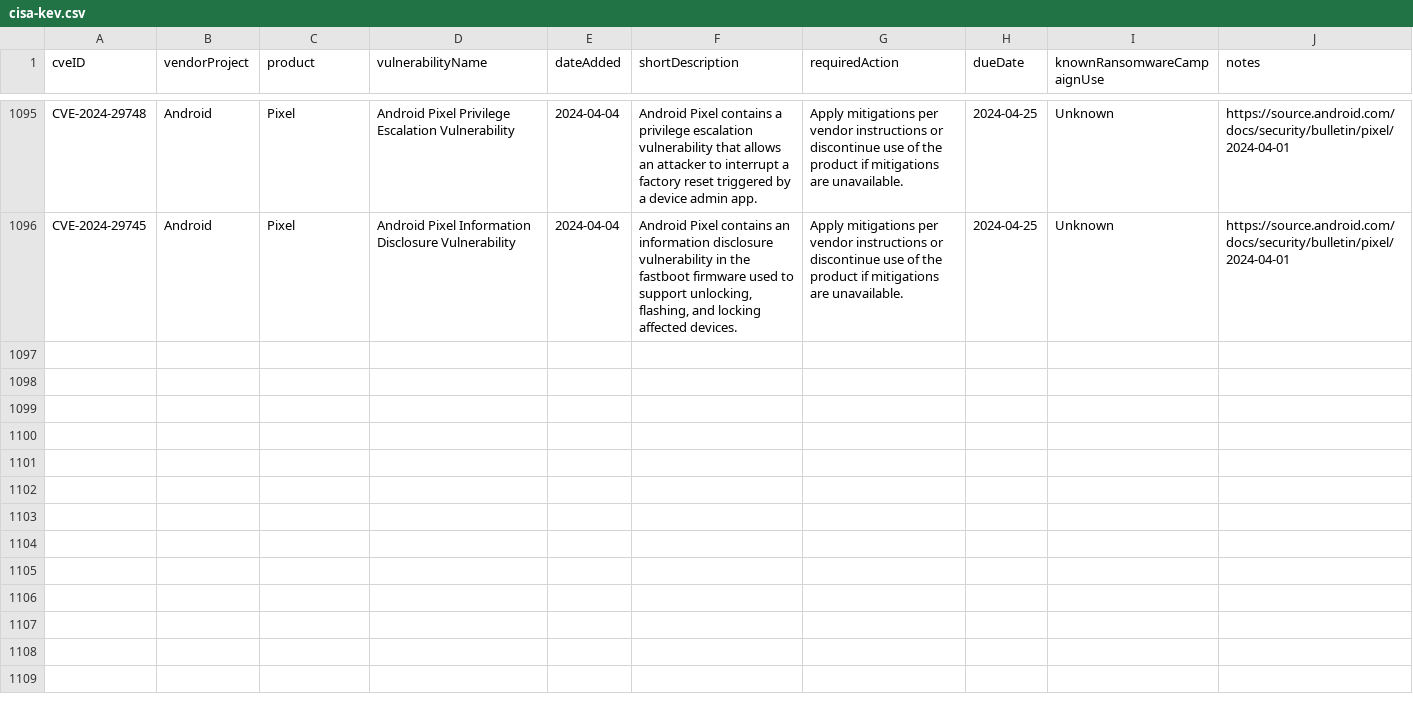
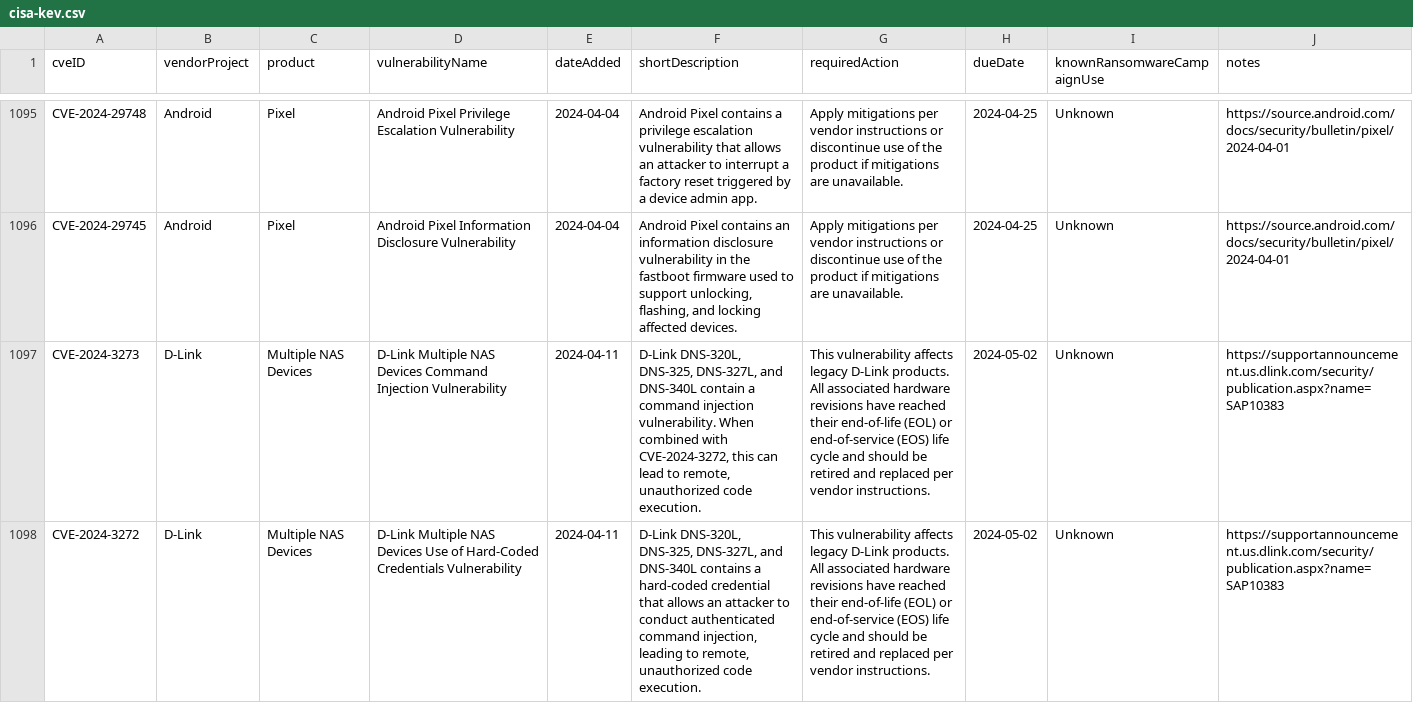
Before and after one commit to rxerium/CISA-KEV, a CSV file: cisa-kev.csv, drawn as a sheet; only a part is shown, gaps mark what is left out; the diff names each change by its address in the sheet, - before the commit and + after, or states it on an @@ line.

Commit message:
CISA KEV Updates

```diff
--- a/cisa-kev.csv
+++ b/cisa-kev.csv
+row 1097: CVE-2024-3273 | D-Link | Multiple NAS Devices | D-Link Multiple NAS Devices Command Injection Vulnerability | 2024-04-11 | D-Link DNS-320L, DNS-325, DNS-327L, and DNS-340L contain a command injection vulnerability. When combined with CVE-2024-3272, this can lead to remote, unauthorized code execution. | This vulnerability affects legacy D-Link products. All associated hardware revisions have reached their end-of-life (EOL) or end-of-service (EOS) life cycle and should be retired and replaced per vendor instructions. | 2024-05-02 | Unknown | https://supportannouncement.us.dlink.com/security/publication.aspx?name=SAP10383
+row 1098: CVE-2024-3272 | D-Link | Multiple NAS Devices | D-Link Multiple NAS Devices Use of Hard-Coded Credentials Vulnerability | 2024-04-11 | D-Link DNS-320L, DNS-325, DNS-327L, and DNS-340L contains a hard-coded credential that allows an attacker to conduct authenticated command injection, leading to remote, unauthorized code execution. | This vulnerability affects legacy D-Link products. All associated hardware revisions have reached their end-of-life (EOL) or end-of-service (EOS) life cycle and should be retired and replaced per vendor instructions. | 2024-05-02 | Unknown | https://supportannouncement.us.dlink.com/security/publication.aspx?name=SAP10383
```
Also changed, not shown: 1 other file.
